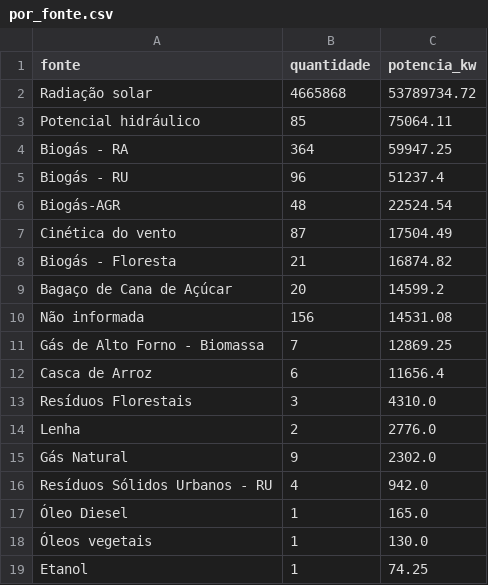
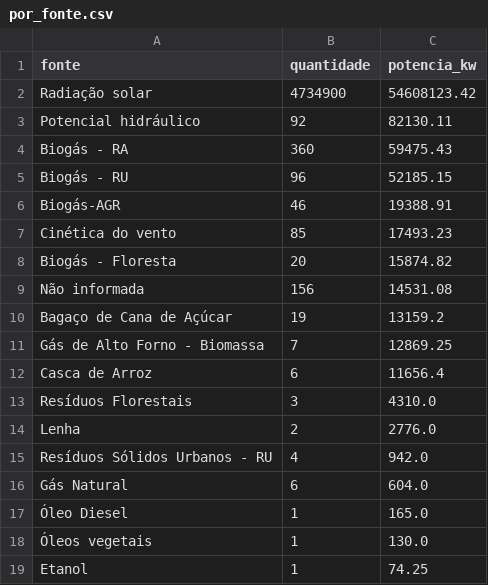
Before and after one commit to joaoviktorino/painel-gd-aneel, a CSV file: dados/processados/por_fonte.csv, drawn as a sheet.

```diff
--- a/dados/processados/por_fonte.csv
+++ b/dados/processados/por_fonte.csv
@@ -1,11 +1,11 @@
 fonte,quantidade,potencia_kw
-Radiação solar,4665868,53789734.72
-Potencial hidráulico,85,75064.11
-Biogás - RA,364,59947.25
-Biogás - RU,96,51237.4
-Biogás-AGR,48,22524.54
-Cinética do vento,87,17504.49
-Biogás - Floresta,21,16874.82
-Bagaço de Cana de Açúcar,20,14599.2
+Radiação solar,4734900,54608123.42
+Potencial hidráulico,92,82130.11
+Biogás - RA,360,59475.43
+Biogás - RU,96,52185.15
+Biogás-AGR,46,19388.91
+Cinética do vento,85,17493.23
+Biogás - Floresta,20,15874.82
 Não informada,156,14531.08
+Bagaço de Cana de Açúcar,19,13159.2
 Gás de Alto Forno - Biomassa,7,12869.25
@@ -14,4 +14,4 @@ Resíduos Florestais,3,4310.0
 Lenha,2,2776.0
-Gás Natural,9,2302.0
 Resíduos Sólidos Urbanos - RU,4,942.0
+Gás Natural,6,604.0
 Óleo Diesel,1,165.0
```
Also changed, not shown: dados/processados/por_estado.csv, dados/processados/por_mes.csv, 3 other files.
